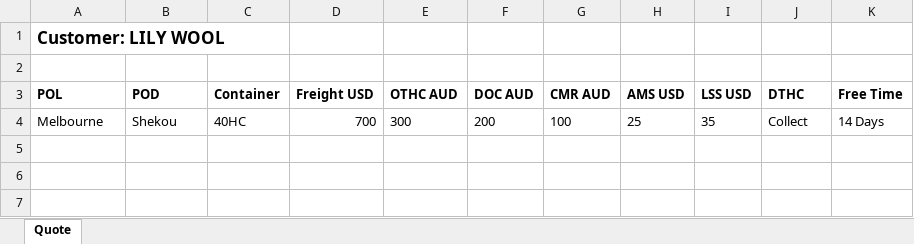
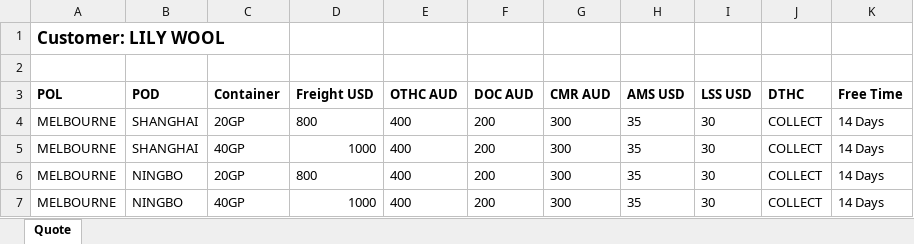
Before and after one commit to c-joss/phase-3-project-cli, an Excel workbook: exports/Quote_LILY_WOOL_22_06_2025.xlsx, sheet Quote, drawn as a sheet; values as stored, in another font and other column widths than the file's, no borders; removed rows and columns are numbered as before the commit, all else as after; the diff names each change by its address in the sheet, - before the commit and + after, or states it on an @@ line.

```diff
--- a/exports/Quote_LILY_WOOL_22_06_2025.xlsx (sheet Quote)
+++ b/exports/Quote_LILY_WOOL_22_06_2025.xlsx (sheet Quote)
-row 4: Melbourne | Shekou | 40HC | 700 | 300 | 200 | 100 | 25 | 35 | Collect | 14 Days
+row 4: MELBOURNE | SHANGHAI | 20GP | 800 | 400 | 200 | 300 | 35 | 30 | COLLECT | 14 Days
+row 5: MELBOURNE | SHANGHAI | 40GP | 1000 | 400 | 200 | 300 | 35 | 30 | COLLECT | 14 Days
+row 6: MELBOURNE | NINGBO | 20GP | 800 | 400 | 200 | 300 | 35 | 30 | COLLECT | 14 Days
+row 7: MELBOURNE | NINGBO | 40GP | 1000 | 400 | 200 | 300 | 35 | 30 | COLLECT | 14 Days
```
Also changed, not shown: exports/Tariff_Rates_22_06_2025.xlsx, 10 other files.
